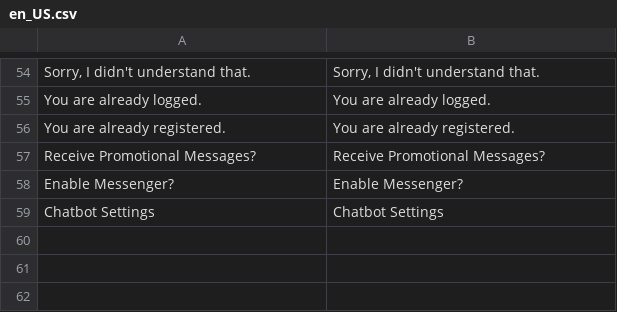
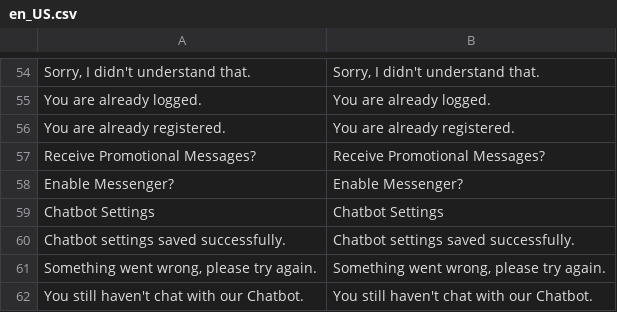
Before and after one commit to blopa/Magento-Chatbot, a CSV file: Magento2/app/code/Werules/Chatbot/i18n/en_US.csv, drawn as a sheet; only a part is shown, gaps mark what is left out; the diff names each change by its address in the sheet, - before the commit and + after, or states it on an @@ line.

Commit message:
disable settings if user haven't chatted with the chatbot

```diff
--- a/Magento2/app/code/Werules/Chatbot/i18n/en_US.csv
+++ b/Magento2/app/code/Werules/Chatbot/i18n/en_US.csv
+row 60: Chatbot settings saved successfully. | Chatbot settings saved successfully.
+row 61: Something went wrong, please try again. | Something went wrong, please try again.
+row 62: You still haven't chat with our Chatbot. | You still haven't chat with our Chatbot.
```
Also changed, not shown: 3 other files.
